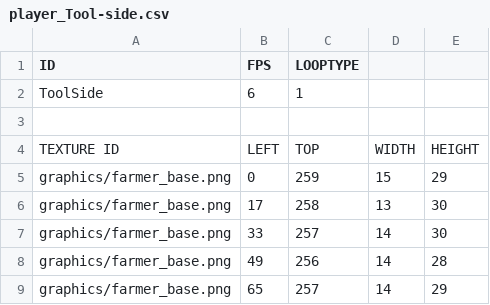
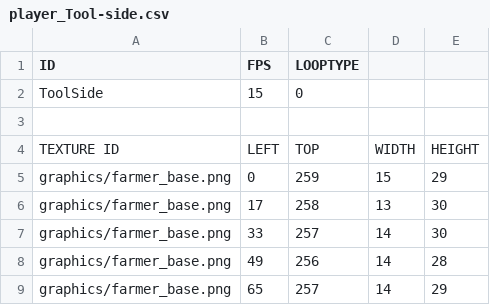
Before and after one commit to chicolangbo/SFML_StardewValley_Clone, a CSV file: stardewvalley-bin/animations/player_Tool-side.csv, drawn as a sheet.

```diff
--- a/stardewvalley-bin/animations/player_Tool-side.csv
+++ b/stardewvalley-bin/animations/player_Tool-side.csv
@@ -1,3 +1,3 @@
 ID,FPS,LOOPTYPE,,
-ToolSide,6,1,,
+ToolSide,15,0,,
 ,,,,
```
Also changed, not shown: stardewvalley-bin/animations/player_Attack-side.csv, stardewvalley-bin/animations/player_Attack.csv, 9 other files.
